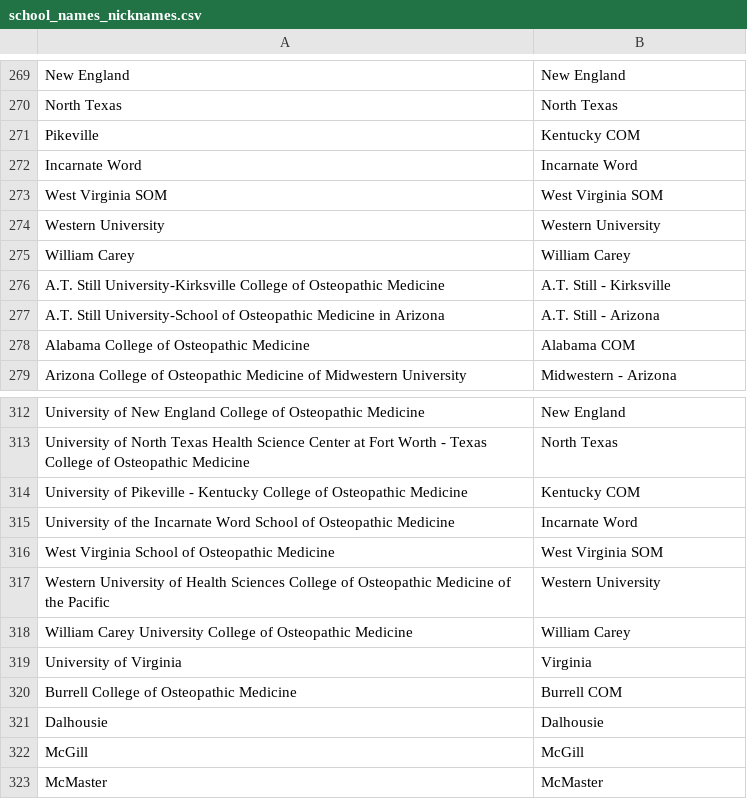
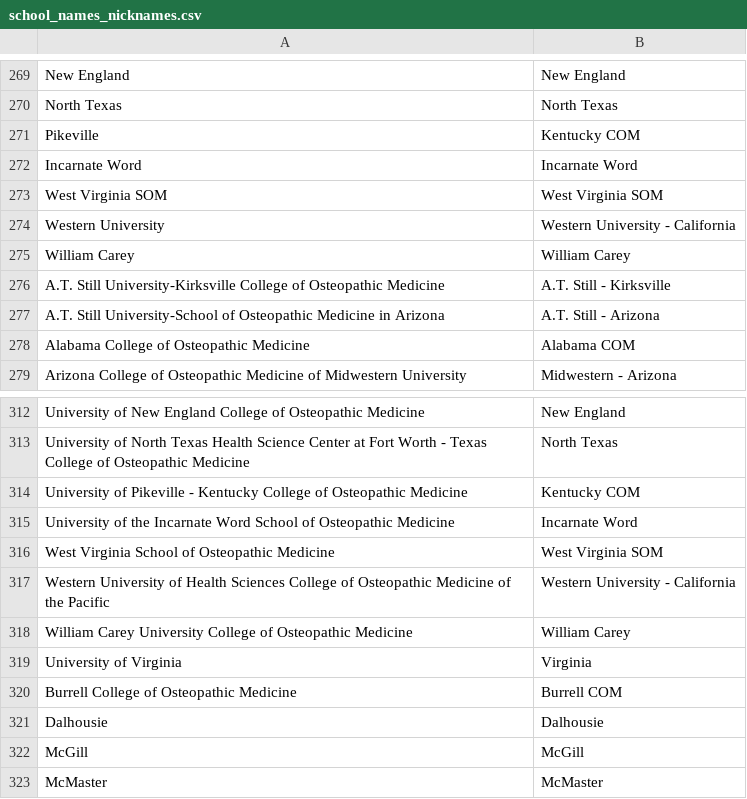
Before and after one commit to RunningMSN/CycleTrack, a CSV file: website/static/csv/school_names_nicknames.csv, drawn as a sheet; only a part is shown, gaps mark what is left out.

Commit message:
Corrected misspelled names.

```diff
--- a/website/static/csv/school_names_nicknames.csv
+++ b/website/static/csv/school_names_nicknames.csv
@@ -273,3 +273,3 @@ Incarnate Word,Incarnate Word
 West Virginia SOM,West Virginia SOM
-Western University,Western University
+Western University,Western University - California
 William Carey,William Carey
@@ -316,3 +316,3 @@ University of the Incarnate Word School of Osteopathic Medicine,Incarnate Word
 West Virginia School of Osteopathic Medicine,West Virginia SOM
-Western University of Health Sciences College of Osteopathic Medicine of the Pacific,Western University
+Western University of Health Sciences College of Osteopathic Medicine of the Pacific,Western University - California
 William Carey University College of Osteopathic Medicine,William Carey
```
